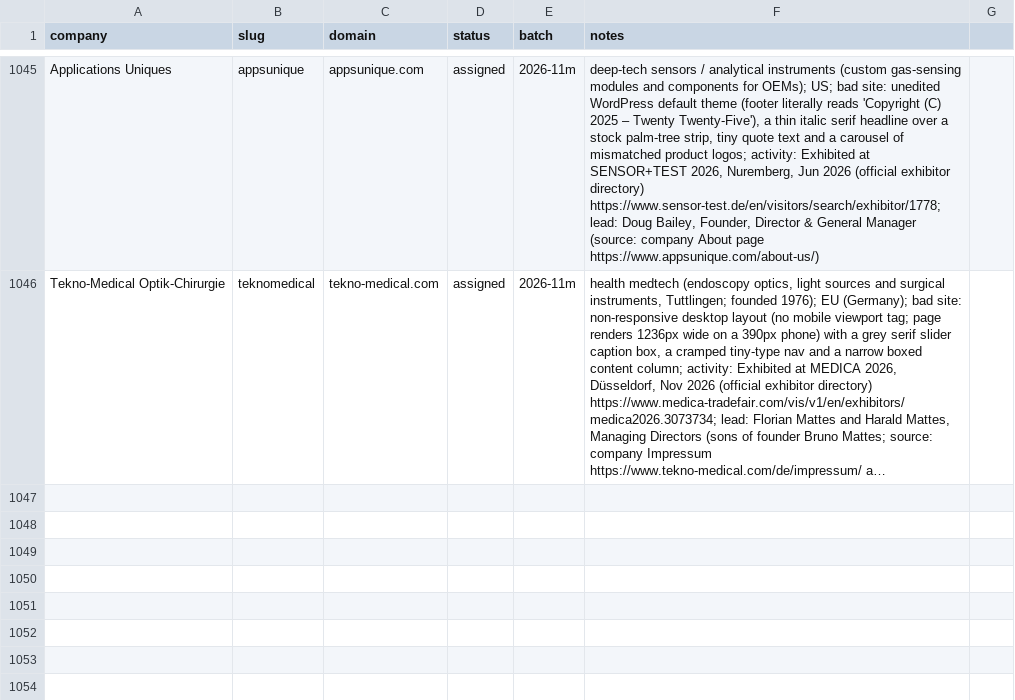
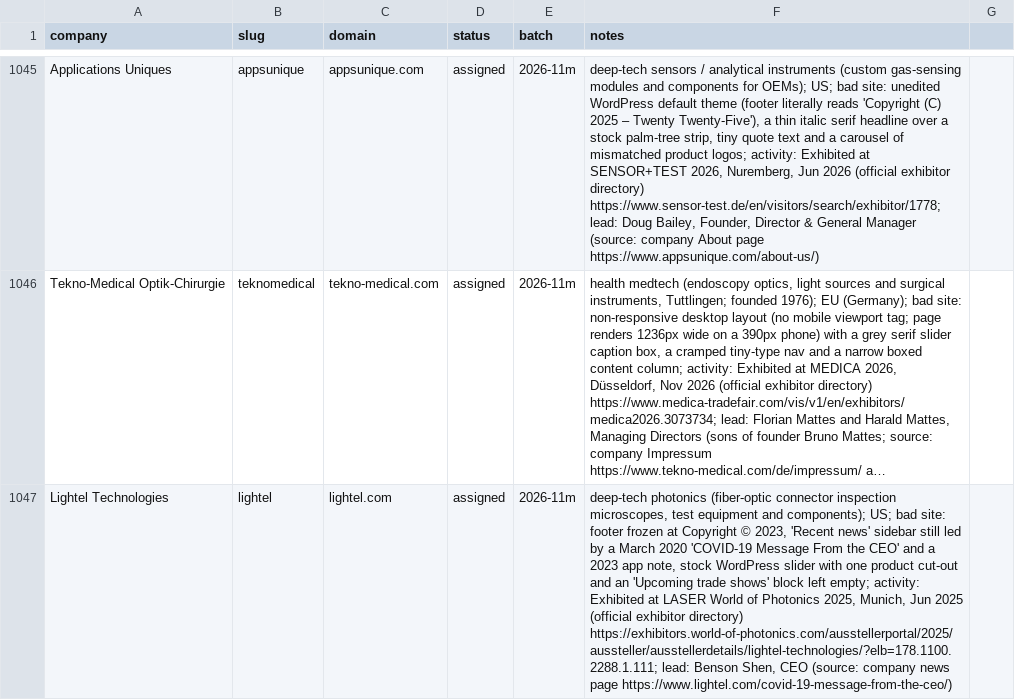
Before and after one commit to charneym/harvardsites, a CSV file: _kit/sourcing/registry.csv, drawn as a sheet; only a part is shown, gaps mark what is left out; long unchanged cells end in …; the diff names each change by its address in the sheet, - before the commit and + after, or states it on an @@ line.

```diff
--- a/_kit/sourcing/registry.csv
+++ b/_kit/sourcing/registry.csv
+row 1047: Lightel Technologies | lightel | lightel.com | assigned | 2026-11m | deep-tech photonics (fiber-optic connector inspection microscopes, test equipment and components); US; bad site: footer frozen at Copyright © 2023, 'Recent news' sidebar still led by a March 2020 'COVID-19 Message From the CEO' and a 2023 app note, stock WordPress slider with one product cut-out and an 'Upcoming trade shows' block left empty; activity: Exhibited at LASER World of Photonics 2025, Munich, Jun 2025 (official exhibitor directory) https://exhibitors.world-of-photonics.com/ausstellerportal/2025/aussteller/ausstellerdetails/lightel-technologies/?elb=178.1100.2288.1.111; lead: Benson Shen, CEO (source: company news page https://www.lightel.com/covid-19-message-from-the-ceo/)
```
